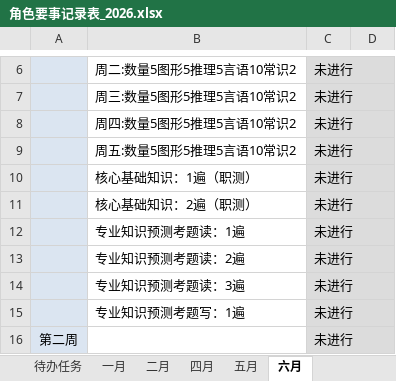
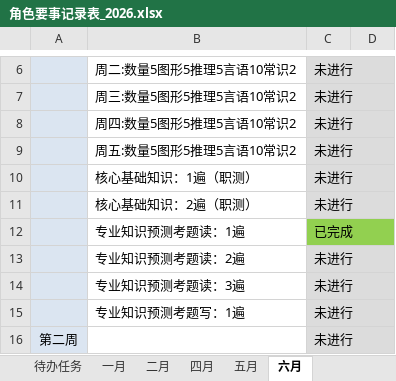
Before and after one commit to monkeyGeek369/icarus_monkeyGeek_source, an Excel workbook: file/personal/roleImportant/角色要事记录表_2026.xlsx, sheet 六月, drawn as a sheet; only a part is shown, gaps mark what is left out; values as stored, in another font and other column widths than the file's, no borders; the diff names each change by its address in the sheet, - before the commit and + after, or states it on an @@ line.

```diff
--- a/file/personal/roleImportant/角色要事记录表_2026.xlsx (sheet 六月)
+++ b/file/personal/roleImportant/角色要事记录表_2026.xlsx (sheet 六月)
-C12: 未进行
+C12: 已完成
-C12 fill: #DCDCDC
+C12 fill: #92D050
```
